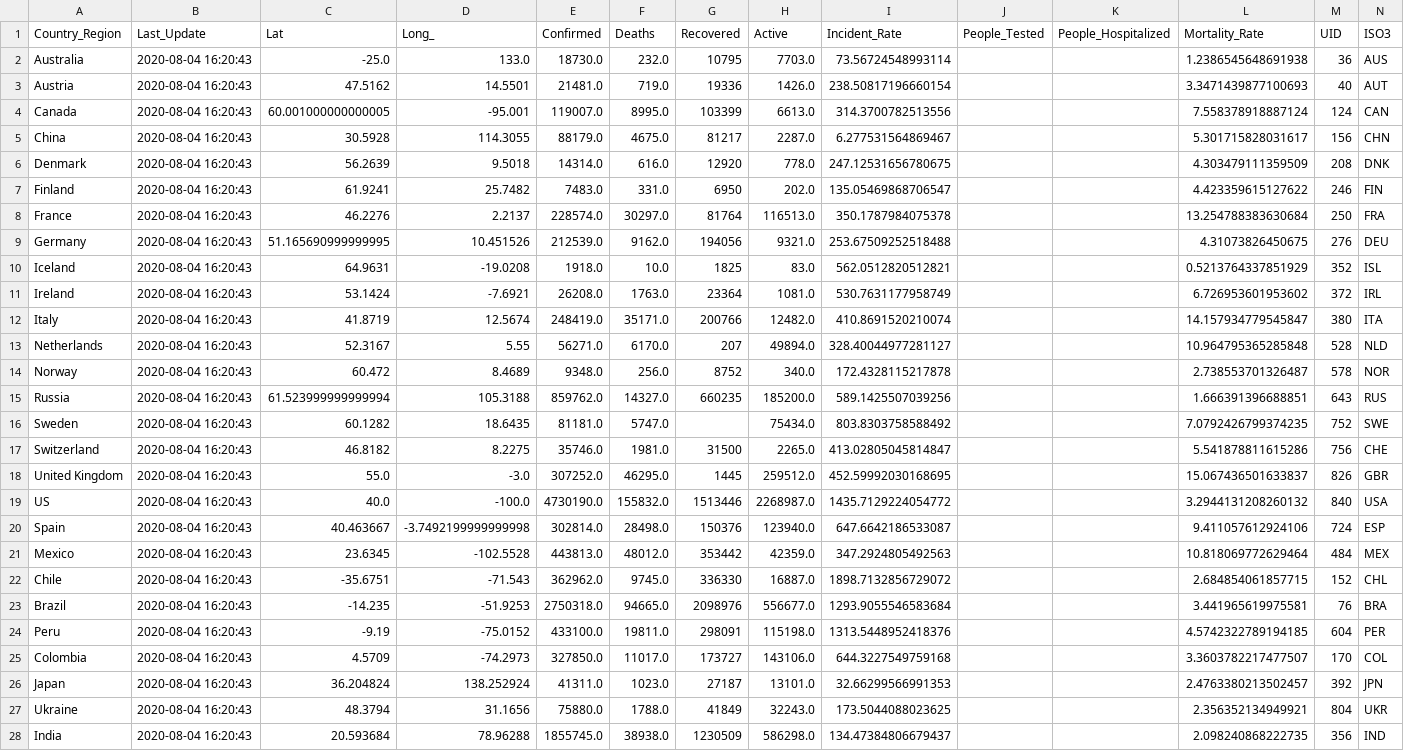
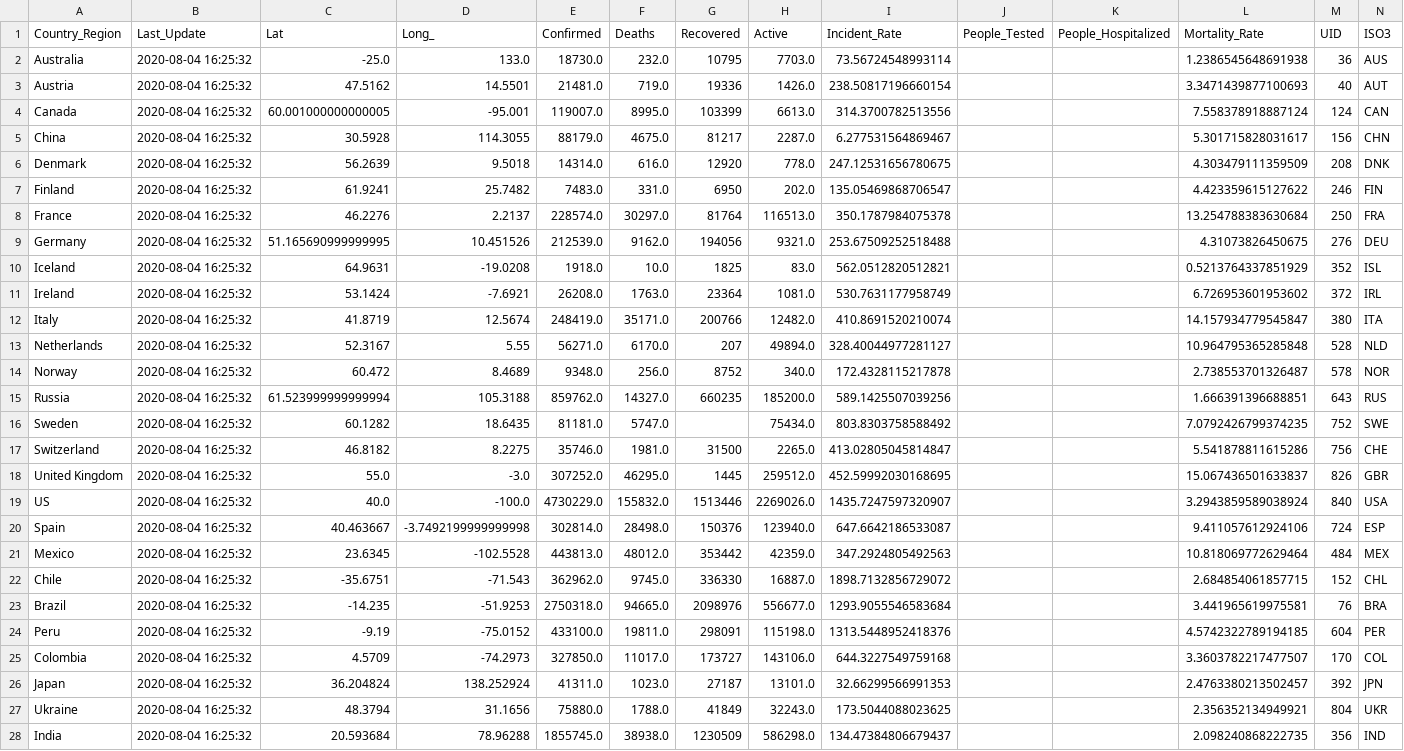
Before and after one commit to jhu-covid-devops/COVID-19, a CSV file: data/cases_country.csv, drawn as a sheet; only a part is shown; the diff covers the shown part only; the diff names each change by its address in the sheet, - before the commit and + after, or states it on an @@ line.

```diff
--- a/data/cases_country.csv
+++ b/data/cases_country.csv
-B2:B28 (Last_Update): 2020-08-04 16:20:43
+B2:B28 (Last_Update): 2020-08-04 16:25:32
-E19 (Confirmed): 4730190.0
+E19 (Confirmed): 4730229.0
-H19 (Active): 2268987.0
+H19 (Active): 2269026.0
-I19 (Incident_Rate): 1435.7129224054772
+I19 (Incident_Rate): 1435.7247597320907
-L19 (Mortality_Rate): 3.2944131208260132
+L19 (Mortality_Rate): 3.2943859589038924
```
Also changed, not shown: 167 edited cells elsewhere in this file, data/cases.csv, data/cases_state.csv, 1 other file.
